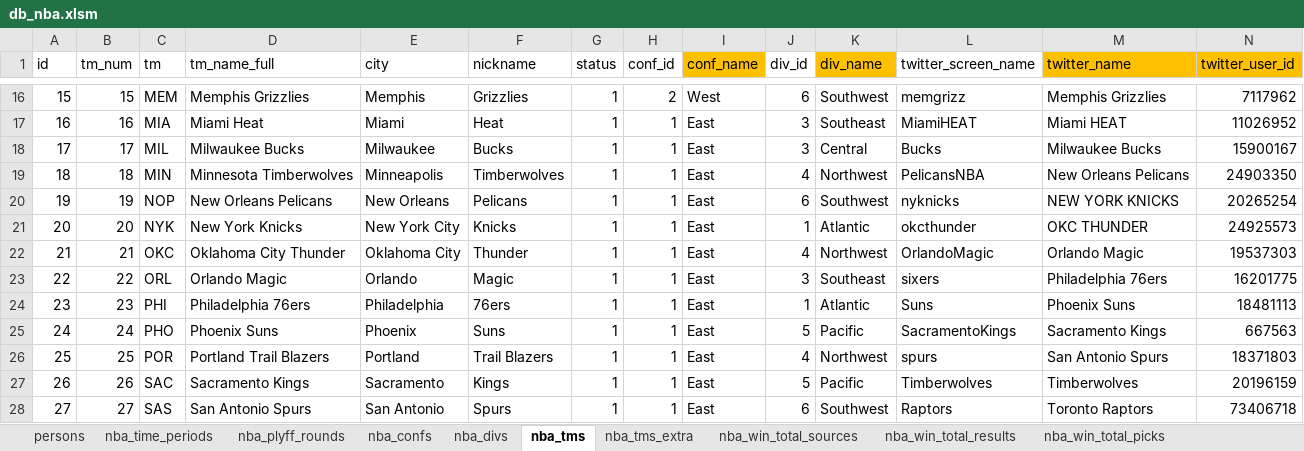
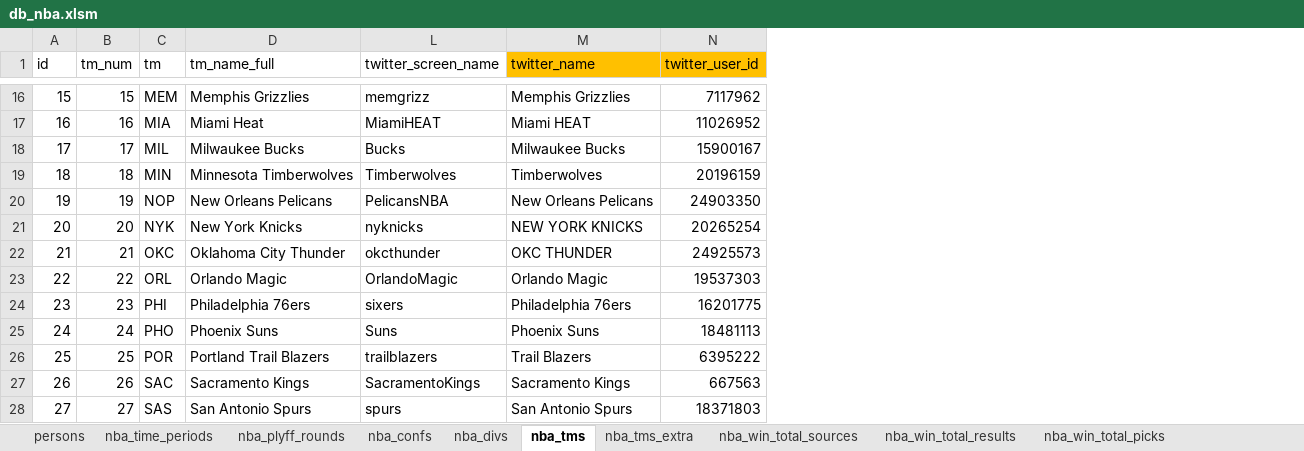
Before and after one commit to aelhabr/nba, an Excel workbook: data/db_nba.xlsm, sheet nba_tms, drawn as a sheet; only a part is shown, gaps mark what is left out; values as stored, in another font and other column widths than the file's, no borders; the diff covers the shown part only; the diff names each change by its address in the sheet, - before the commit and + after, or states it on an @@ line.

Commit message:
modified some data files

```diff
--- a/data/db_nba.xlsm (sheet nba_tms)
+++ b/data/db_nba.xlsm (sheet nba_tms)
@@ column E (city) hidden, rows 16-28: Memphis | Miami | Milwaukee | Minneapolis | New Orleans | New York City | Oklahoma City | Orlando | Philadelphia | Phoenix | Portland | Sacramento | San Antonio @@
@@ column F (nickname) hidden, rows 16-28: Grizzlies | Heat | Bucks | Timberwolves | Pelicans | Knicks | Thunder | Magic | 76ers | Suns | Trail Blazers | Kings | Spurs @@
@@ column G (status) hidden, rows 16-28: all 1 @@
@@ column H (conf_id) hidden, rows 16-28: 2 | 1 | 1 | 1 | 1 | 1 | 1 | 1 | 1 | 1 | 1 | 1 | 1 @@
@@ column I (conf_name) hidden, rows 16-28: West | East | East | East | East | East | East | East | East | East | East | East | East @@
@@ column J (div_id) hidden, rows 16-28: 6 | 3 | 3 | 4 | 6 | 1 | 4 | 3 | 1 | 5 | 4 | 5 | 6 @@
@@ column K (div_name) hidden, rows 16-28: Southwest | Southeast | Central | Northwest | Southwest | Atlantic | Northwest | Southeast | Atlantic | Pacific | Northwest | Pacific | Southwest @@
-L19 (twitter_screen_name): PelicansNBA
+L19 (twitter_screen_name): Timberwolves
-M19 (twitter_name): New Orleans Pelicans
+M19 (twitter_name): Timberwolves
-N19 (twitter_user_id): 24903350
+N19 (twitter_user_id): 20196159
-L20 (twitter_screen_name): nyknicks
+L20 (twitter_screen_name): PelicansNBA
-M20 (twitter_name): NEW YORK KNICKS
+M20 (twitter_name): New Orleans Pelicans
-N20 (twitter_user_id): 20265254
+N20 (twitter_user_id): 24903350
-L21 (twitter_screen_name): okcthunder
+L21 (twitter_screen_name): nyknicks
-M21 (twitter_name): OKC THUNDER
+M21 (twitter_name): NEW YORK KNICKS
-N21 (twitter_user_id): 24925573
+N21 (twitter_user_id): 20265254
-L22 (twitter_screen_name): OrlandoMagic
+L22 (twitter_screen_name): okcthunder
-M22 (twitter_name): Orlando Magic
+M22 (twitter_name): OKC THUNDER
-N22 (twitter_user_id): 19537303
+N22 (twitter_user_id): 24925573
-L23 (twitter_screen_name): sixers
+L23 (twitter_screen_name): OrlandoMagic
-M23 (twitter_name): Philadelphia 76ers
+M23 (twitter_name): Orlando Magic
-N23 (twitter_user_id): 16201775
+N23 (twitter_user_id): 19537303
-L24 (twitter_screen_name): Suns
+L24 (twitter_screen_name): sixers
-M24 (twitter_name): Phoenix Suns
+M24 (twitter_name): Philadelphia 76ers
-N24 (twitter_user_id): 18481113
+N24 (twitter_user_id): 16201775
-L25 (twitter_screen_name): SacramentoKings
+L25 (twitter_screen_name): Suns
-M25 (twitter_name): Sacramento Kings
+M25 (twitter_name): Phoenix Suns
-N25 (twitter_user_id): 667563
+N25 (twitter_user_id): 18481113
-L26 (twitter_screen_name): spurs
+L26 (twitter_screen_name): trailblazers
-M26 (twitter_name): San Antonio Spurs
+M26 (twitter_name): Trail Blazers
-N26 (twitter_user_id): 18371803
+N26 (twitter_user_id): 6395222
-L27 (twitter_screen_name): Timberwolves
+L27 (twitter_screen_name): SacramentoKings
-M27 (twitter_name): Timberwolves
+M27 (twitter_name): Sacramento Kings
-N27 (twitter_user_id): 20196159
+N27 (twitter_user_id): 667563
-L28 (twitter_screen_name): Raptors
+L28 (twitter_screen_name): spurs
-M28 (twitter_name): Toronto Raptors
+M28 (twitter_name): San Antonio Spurs
-N28 (twitter_user_id): 73406718
+N28 (twitter_user_id): 18371803
```
Also changed, not shown: 3 edited cells elsewhere in this sheet, hidden cells, 38 other files.
